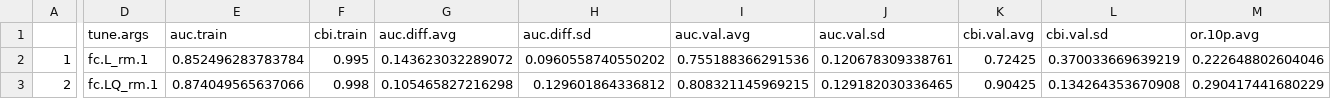
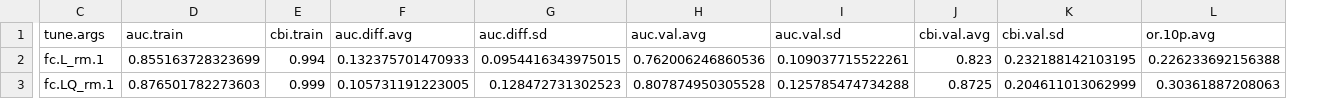
Before and after one commit to Big-Biodiversity-Collaborative/DesertBees, a CSV file: output/parkinsonia_microphylla/parameter_results.csv, drawn as a sheet; only a part is shown, gaps mark what is left out; removed rows and columns are numbered as before the commit, all else as after; the diff covers the shown part only; the diff names each change by its address in the sheet, - before the commit and + after, or states it on an @@ line.

```diff
--- a/output/parkinsonia_microphylla/parameter_results.csv
+++ b/output/parkinsonia_microphylla/parameter_results.csv
-column A, rows 2-3: 1 | 2
-D2 (auc.train): 0.852496283783784
+D2 (auc.train): 0.855163728323699
-E2 (cbi.train): 0.995
+E2 (cbi.train): 0.994
-F2 (auc.diff.avg): 0.143623032289072
+F2 (auc.diff.avg): 0.132375701470933
-G2 (auc.diff.sd): 0.0960558740550202
+G2 (auc.diff.sd): 0.0954416343975015
-H2 (auc.val.avg): 0.755188366291536
+H2 (auc.val.avg): 0.762006246860536
-I2 (auc.val.sd): 0.120678309338761
+I2 (auc.val.sd): 0.109037715522261
-J2 (cbi.val.avg): 0.72425
+J2 (cbi.val.avg): 0.823
-K2 (cbi.val.sd): 0.370033669639219
+K2 (cbi.val.sd): 0.232188142103195
-L2 (or.10p.avg): 0.222648802604046
+L2 (or.10p.avg): 0.226233692156388
-D3 (auc.train): 0.874049565637066
+D3 (auc.train): 0.876501782273603
-E3 (cbi.train): 0.998
+E3 (cbi.train): 0.999
-F3 (auc.diff.avg): 0.105465827216298
+F3 (auc.diff.avg): 0.105731191223005
-G3 (auc.diff.sd): 0.129601864336812
+G3 (auc.diff.sd): 0.128472731302523
-H3 (auc.val.avg): 0.808321145969215
+H3 (auc.val.avg): 0.807874950305528
-I3 (auc.val.sd): 0.129182030336465
+I3 (auc.val.sd): 0.125785474734288
-J3 (cbi.val.avg): 0.90425
+J3 (cbi.val.avg): 0.8725
-K3 (cbi.val.sd): 0.134264353670908
+K3 (cbi.val.sd): 0.204611013062999
-L3 (or.10p.avg): 0.290417441680229
+L3 (or.10p.avg): 0.30361887208063
```
Also changed, not shown: 3 removed rows and 115 edited cells elsewhere in this file, output/centris_pallida/parameter_results.csv, output/centris_pallida/predictor_values.csv, 17 other files.
